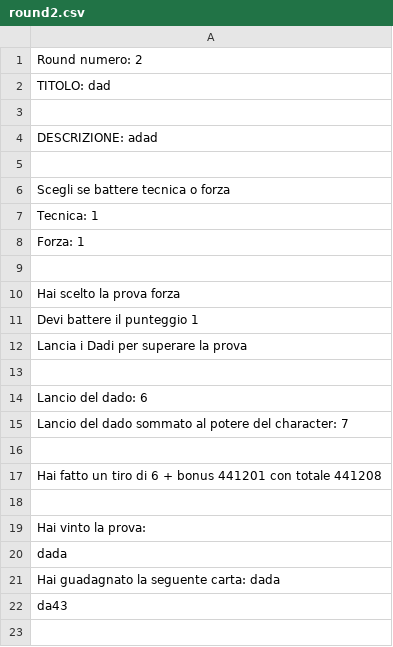
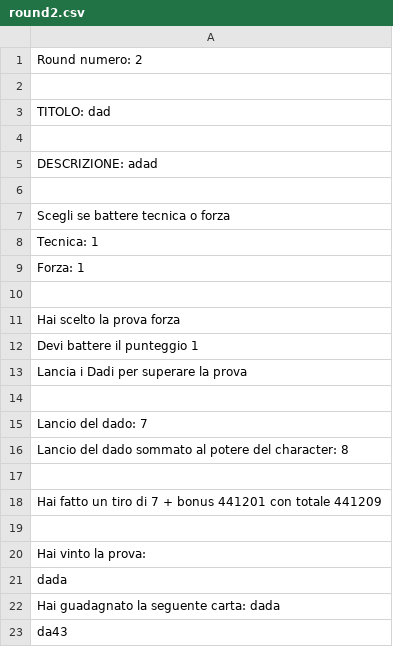
Before and after one commit to simonesiega/NobiNobiJavaSwing, a CSV file: out/production/NobiNobiJavaSwing/saves/gameplay/round/round2.csv, drawn as a sheet.

```diff
--- a/out/production/NobiNobiJavaSwing/saves/gameplay/round/round2.csv
+++ b/out/production/NobiNobiJavaSwing/saves/gameplay/round/round2.csv
@@ -1,2 +1,3 @@
 Round numero: 2
+
 TITOLO: dad
@@ -13,6 +14,6 @@ Lancia i Dadi per superare la prova
 
-Lancio del dado: 6
-Lancio del dado sommato al potere del character: 7
+Lancio del dado: 7
+Lancio del dado sommato al potere del character: 8
 
-Hai fatto un tiro di 6 + bonus 441201 con totale 441208
+Hai fatto un tiro di 7 + bonus 441201 con totale 441209
 
```
Also changed, not shown: src/saves/gameplay/round/round0.csv, 35 other files.
